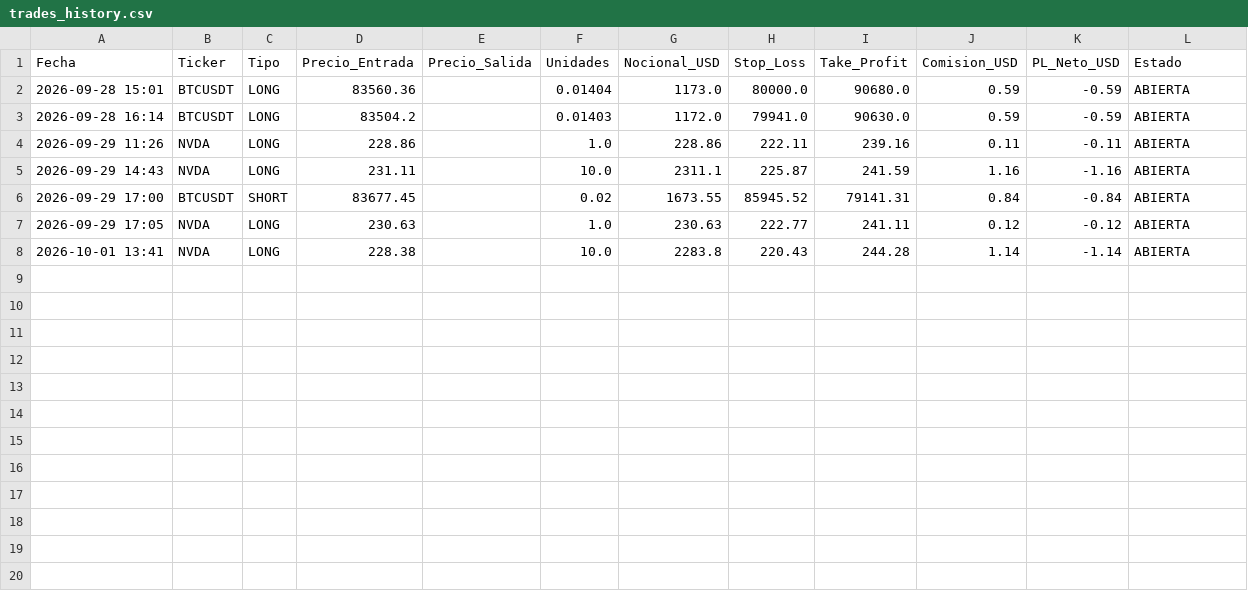
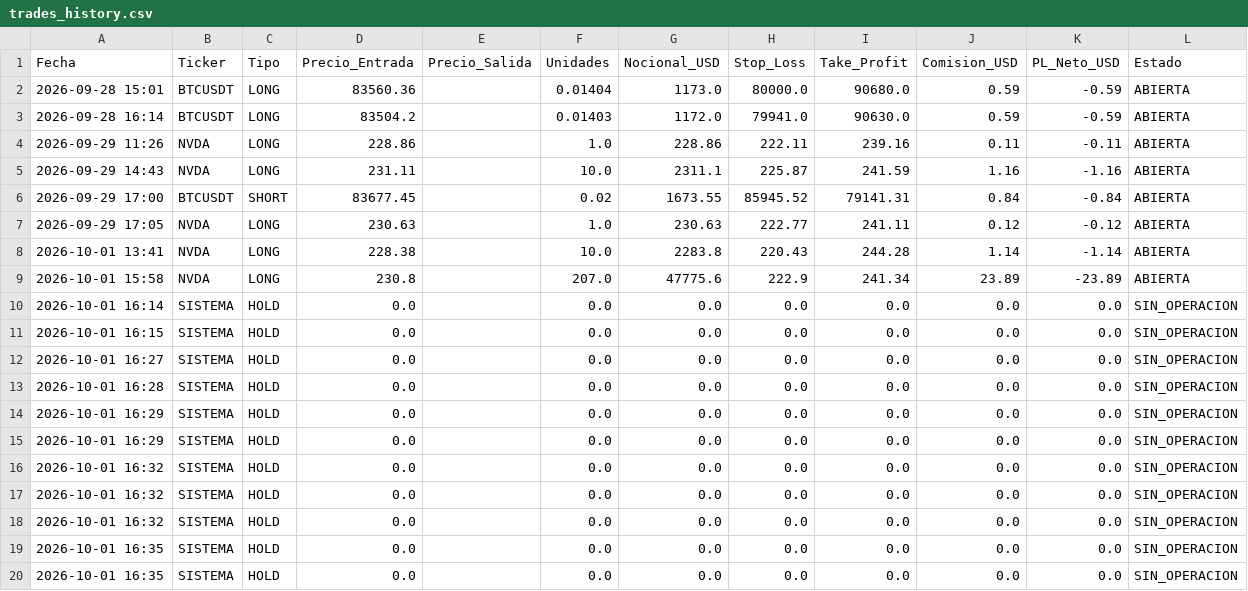
Before and after one commit to Nebuluky25/trader_bot, a CSV file: trades_history.csv, drawn as a sheet.

Commit message:
Mejora: registrar precios y estados de mercado en CSV aunque la señal sea HOLD

```diff
--- a/trades_history.csv
+++ b/trades_history.csv
@@ -8 +8,13 @@ Fecha,Ticker,Tipo,Precio_Entrada,Precio_Salida,Unidades,Nocional_USD,Stop_Loss,T
 2026-10-01 13:41,NVDA,LONG,228.38,,10.0,2283.8,220.43,244.28,1.14,-1.14,ABIERTA
+2026-10-01 15:58,NVDA,LONG,230.8,,207.0,47775.6,222.9,241.34,23.89,-23.89,ABIERTA
+2026-10-01 16:14,SISTEMA,HOLD,0.0,,0.0,0.0,0.0,0.0,0.0,0.0,SIN_OPERACION
+2026-10-01 16:15,SISTEMA,HOLD,0.0,,0.0,0.0,0.0,0.0,0.0,0.0,SIN_OPERACION
+2026-10-01 16:27,SISTEMA,HOLD,0.0,,0.0,0.0,0.0,0.0,0.0,0.0,SIN_OPERACION
+2026-10-01 16:28,SISTEMA,HOLD,0.0,,0.0,0.0,0.0,0.0,0.0,0.0,SIN_OPERACION
+2026-10-01 16:29,SISTEMA,HOLD,0.0,,0.0,0.0,0.0,0.0,0.0,0.0,SIN_OPERACION
+2026-10-01 16:29,SISTEMA,HOLD,0.0,,0.0,0.0,0.0,0.0,0.0,0.0,SIN_OPERACION
+2026-10-01 16:32,SISTEMA,HOLD,0.0,,0.0,0.0,0.0,0.0,0.0,0.0,SIN_OPERACION
+2026-10-01 16:32,SISTEMA,HOLD,0.0,,0.0,0.0,0.0,0.0,0.0,0.0,SIN_OPERACION
+2026-10-01 16:32,SISTEMA,HOLD,0.0,,0.0,0.0,0.0,0.0,0.0,0.0,SIN_OPERACION
+2026-10-01 16:35,SISTEMA,HOLD,0.0,,0.0,0.0,0.0,0.0,0.0,0.0,SIN_OPERACION
+2026-10-01 16:35,SISTEMA,HOLD,0.0,,0.0,0.0,0.0,0.0,0.0,0.0,SIN_OPERACION
```
Also changed, not shown: 3 other files.
